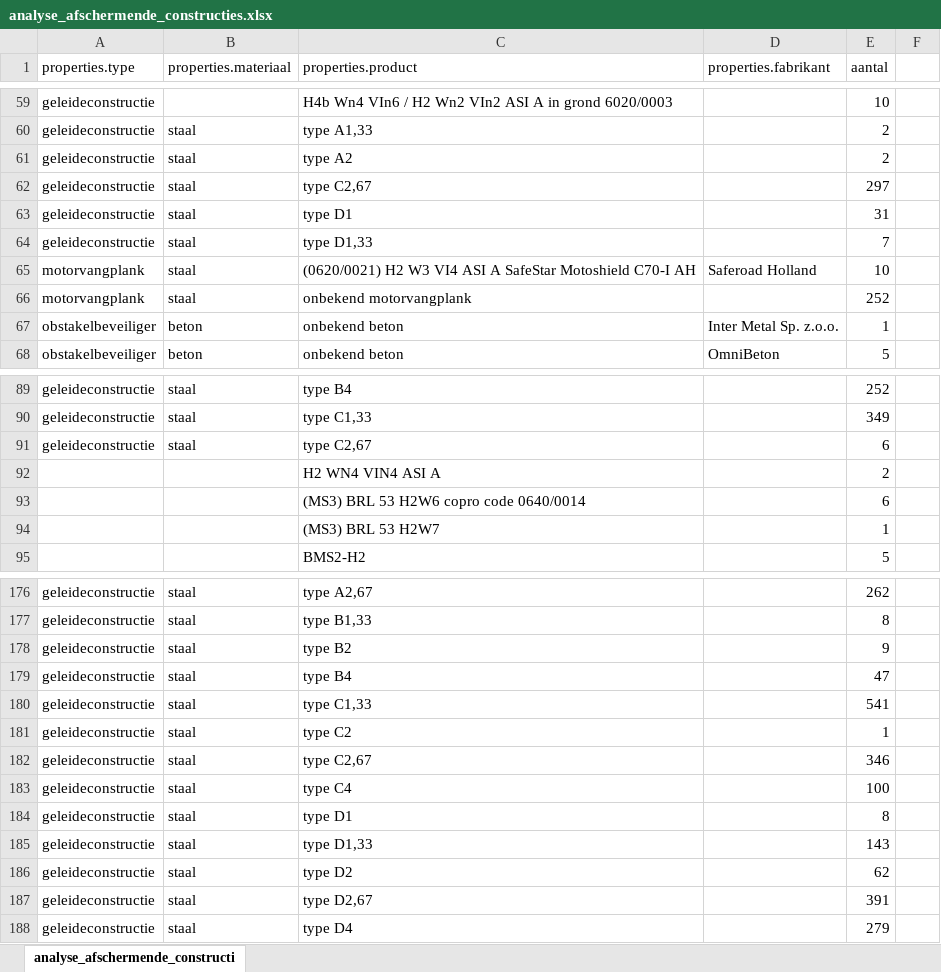
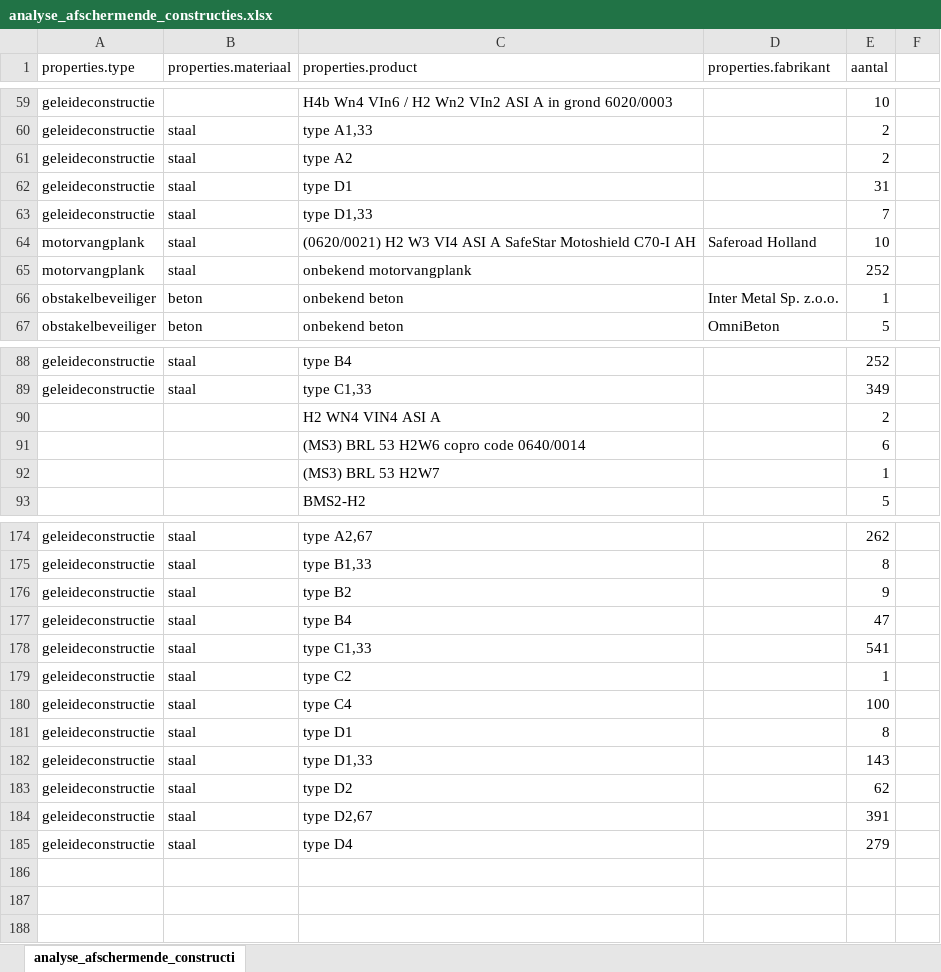
Before and after one commit to joachimdero/AwvGedeeldeFuncties, an Excel workbook: UploadAfschermendeConstructies/analyse_afschermende_constructies.xlsx, sheet analyse_afschermende_constructi, drawn as a sheet; only a part is shown, gaps mark what is left out; values as stored, in another font and other column widths than the file's, no borders; the diff names each change by its address in the sheet, - before the commit and + after, or states it on an @@ line.

```diff
--- a/UploadAfschermendeConstructies/analyse_afschermende_constructies.xlsx (sheet analyse_afschermende_constructi)
+++ b/UploadAfschermendeConstructies/analyse_afschermende_constructies.xlsx (sheet analyse_afschermende_constructi)
-row 62: geleideconstructie | staal | type C2,67 |  | 297
-row 91: geleideconstructie | staal | type C2,67 |  | 6
-row 182: geleideconstructie | staal | type C2,67 |  | 346
```
Also changed, not shown: 4 other files.
